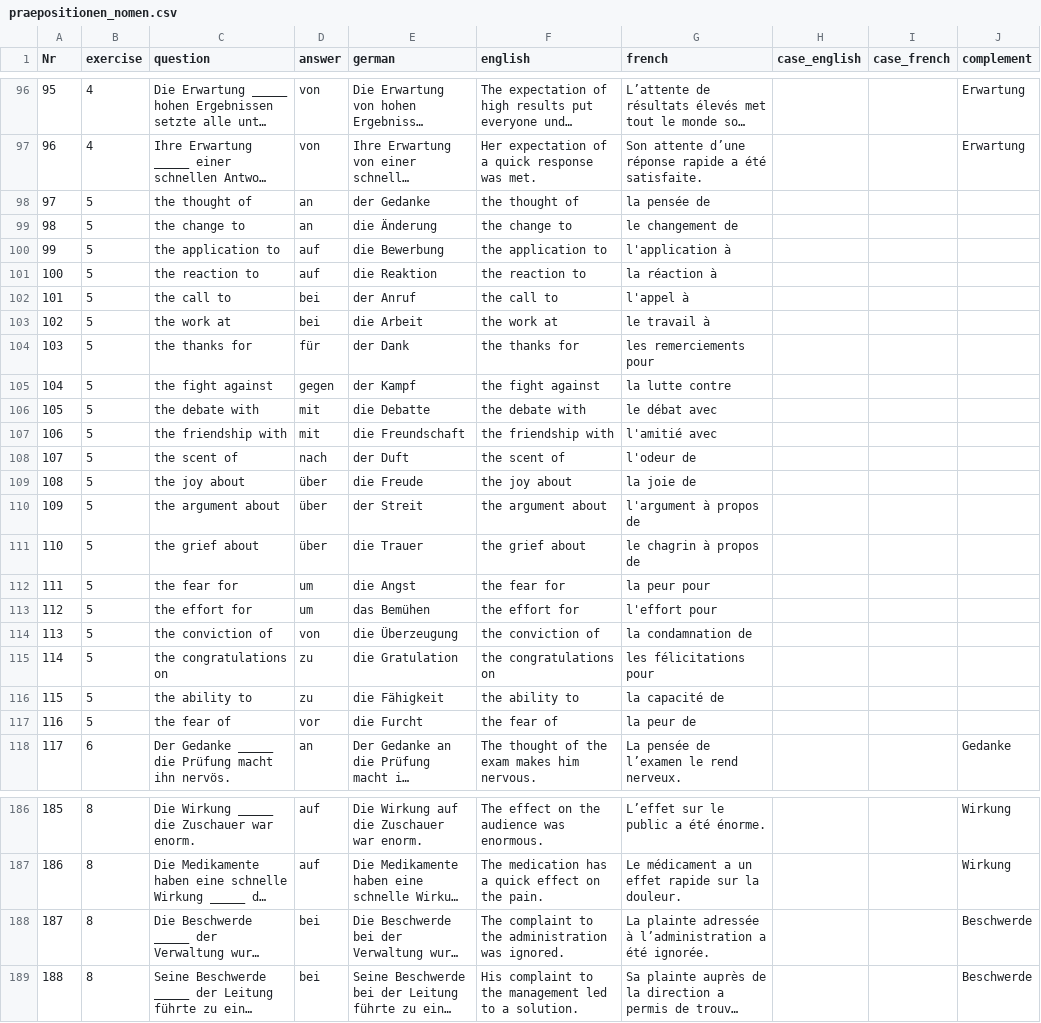
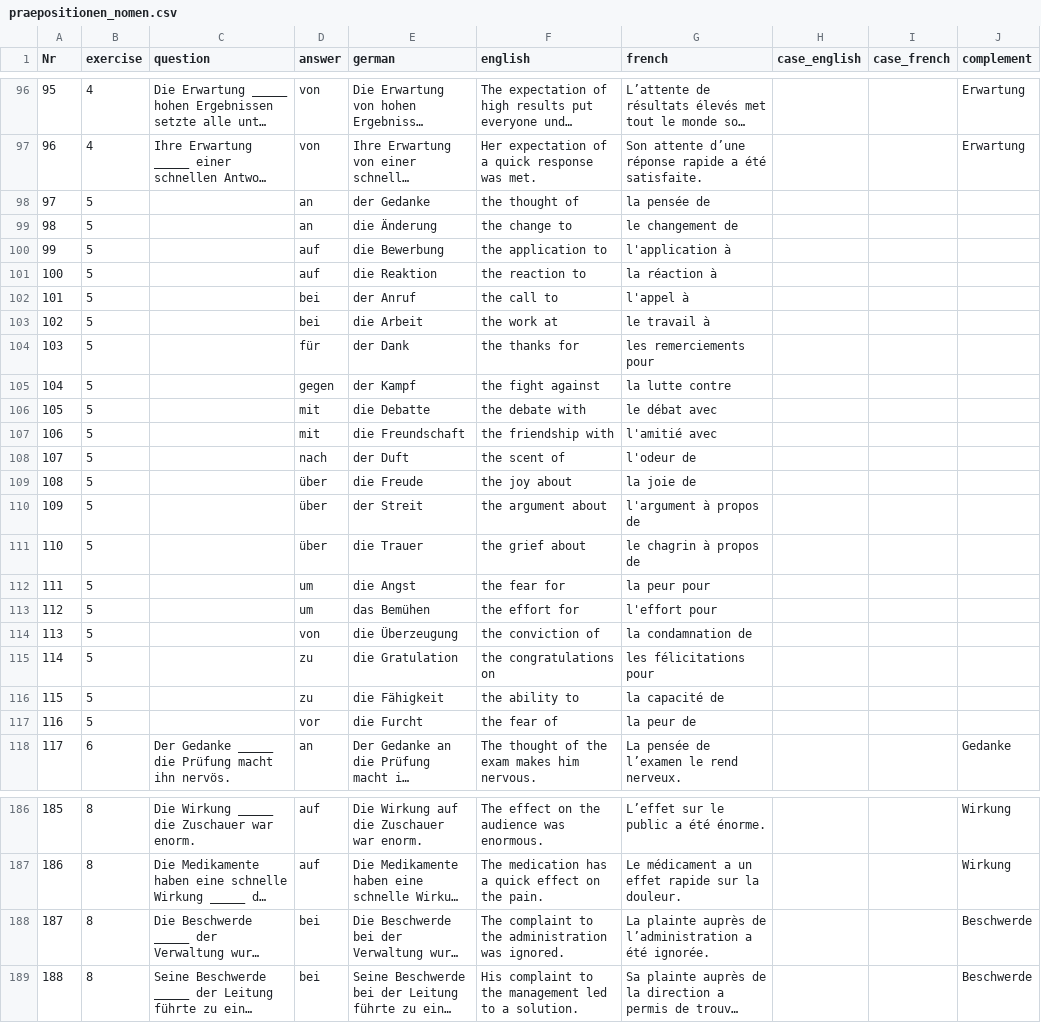
Before and after one commit to cbjcamus/Sievers-Study-Hall, a CSV file: data/datasets/praepositionen/praepositionen_nomen.csv, drawn as a sheet; only a part is shown, gaps mark what is left out; long unchanged cells end in …; the diff covers the shown part only; the diff names each change by its address in the sheet, - before the commit and + after, or states it on an @@ line.

Commit message:
praepositionen nomen

```diff
--- a/data/datasets/praepositionen/praepositionen_nomen.csv
+++ b/data/datasets/praepositionen/praepositionen_nomen.csv
-C98 (question): the thought of
+C98 (question): (empty)
-C99 (question): the change to
+C99 (question): (empty)
-C100 (question): the application to
+C100 (question): (empty)
-C101 (question): the reaction to
+C101 (question): (empty)
-C102 (question): the call to
+C102 (question): (empty)
-C103 (question): the work at
+C103 (question): (empty)
-C104 (question): the thanks for
+C104 (question): (empty)
-C105 (question): the fight against
+C105 (question): (empty)
-C106 (question): the debate with
+C106 (question): (empty)
-C107 (question): the friendship with
+C107 (question): (empty)
-C108 (question): the scent of
+C108 (question): (empty)
-C109 (question): the joy about
+C109 (question): (empty)
-C110 (question): the argument about
+C110 (question): (empty)
-C111 (question): the grief about
+C111 (question): (empty)
-C112 (question): the fear for
+C112 (question): (empty)
-C113 (question): the effort for
+C113 (question): (empty)
-C114 (question): the conviction of
+C114 (question): (empty)
-C115 (question): the congratulations on
+C115 (question): (empty)
-C116 (question): the ability to
+C116 (question): (empty)
-C117 (question): the fear of
+C117 (question): (empty)
-G188 (french): La plainte adressée à l’administration a…
+G188 (french): La plainte auprès de l’administration a…
```
Also changed, not shown: 132 edited cells elsewhere in this file, 4 other files.
